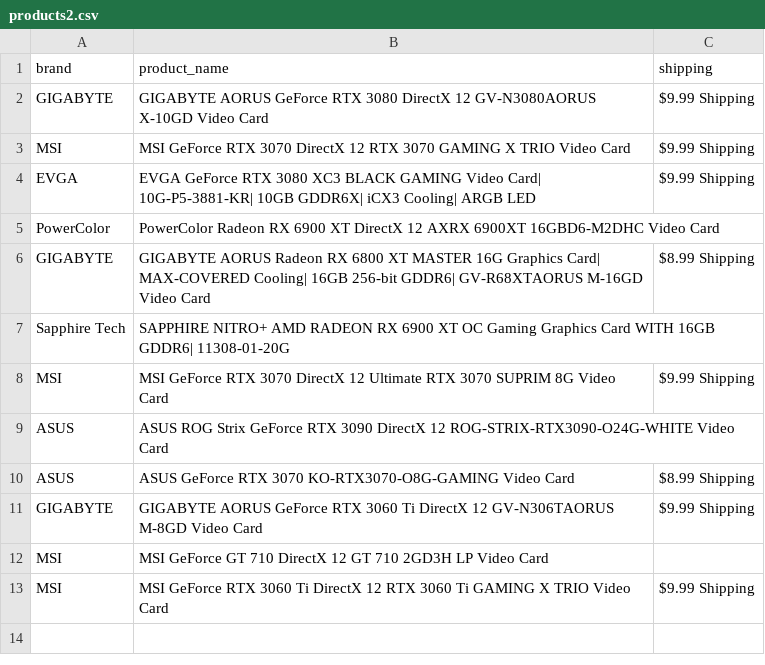
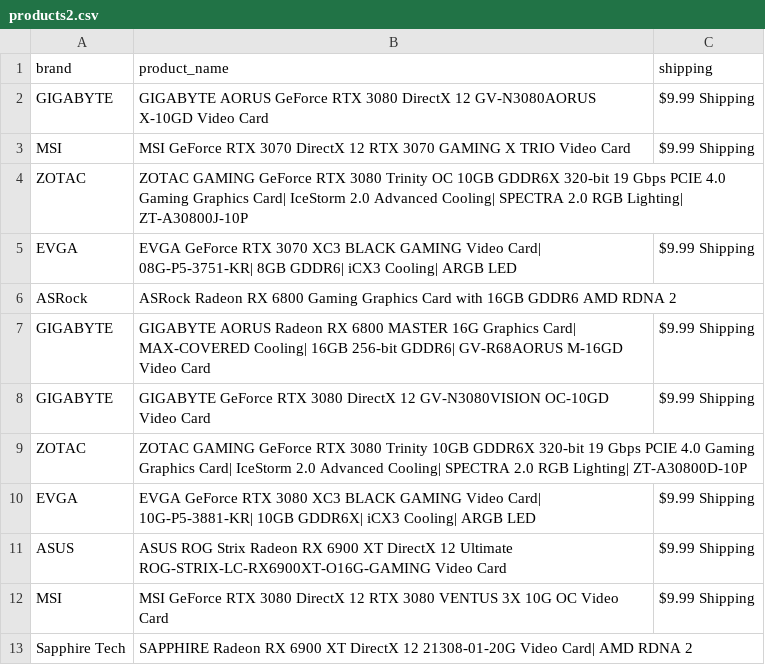
Before and after one commit to edwsqa/Crawler, a CSV file: files/products2.csv, drawn as a sheet.

```diff
--- a/files/products2.csv
+++ b/files/products2.csv
@@ -3,11 +3,11 @@ GIGABYTE,GIGABYTE AORUS GeForce RTX 3080 DirectX 12 GV-N3080AORUS X-10GD Video C
 MSI,MSI GeForce RTX 3070 DirectX 12 RTX 3070 GAMING X TRIO Video Card,$9.99 Shipping
+ZOTAC,ZOTAC GAMING GeForce RTX 3080 Trinity OC 10GB GDDR6X 320-bit 19 Gbps PCIE 4.0 Gaming Graphics Card| IceStorm 2.0 Advanced Cooling| SPECTRA 2.0 RGB Lighting| ZT-A30800J-10P,
+EVGA,EVGA GeForce RTX 3070 XC3 BLACK GAMING Video Card| 08G-P5-3751-KR| 8GB GDDR6| iCX3 Cooling| ARGB LED,$9.99 Shipping
+ASRock,ASRock Radeon RX 6800 Gaming Graphics Card with 16GB GDDR6 AMD RDNA 2,
+GIGABYTE,GIGABYTE AORUS Radeon RX 6800 MASTER 16G Graphics Card| MAX-COVERED Cooling| 16GB 256-bit GDDR6| GV-R68AORUS M-16GD Video Card,$9.99 Shipping
+GIGABYTE,GIGABYTE GeForce RTX 3080 DirectX 12 GV-N3080VISION OC-10GD Video Card,$9.99 Shipping
+ZOTAC,ZOTAC GAMING GeForce RTX 3080 Trinity 10GB GDDR6X 320-bit 19 Gbps PCIE 4.0 Gaming Graphics Card| IceStorm 2.0 Advanced Cooling| SPECTRA 2.0 RGB Lighting| ZT-A30800D-10P,
 EVGA,EVGA GeForce RTX 3080 XC3 BLACK GAMING Video Card| 10G-P5-3881-KR| 10GB GDDR6X| iCX3 Cooling| ARGB LED,$9.99 Shipping
-PowerColor,PowerColor Radeon RX 6900 XT DirectX 12 AXRX 6900XT 16GBD6-M2DHC Video Card,
-GIGABYTE,GIGABYTE AORUS Radeon RX 6800 XT MASTER 16G Graphics Card| MAX-COVERED Cooling| 16GB 256-bit GDDR6| GV-R68XTAORUS M-16GD Video Card,$8.99 Shipping
-Sapphire Tech,SAPPHIRE NITRO+ AMD RADEON RX 6900 XT OC Gaming Graphics Card WITH 16GB GDDR6| 11308-01-20G,
-MSI,MSI GeForce RTX 3070 DirectX 12 Ultimate RTX 3070 SUPRIM 8G Video Card,$9.99 Shipping
-ASUS,ASUS ROG Strix GeForce RTX 3090 DirectX 12 ROG-STRIX-RTX3090-O24G-WHITE Video Card,
-ASUS,ASUS GeForce RTX 3070 KO-RTX3070-O8G-GAMING Video Card,$8.99 Shipping
-GIGABYTE,GIGABYTE AORUS GeForce RTX 3060 Ti DirectX 12 GV-N306TAORUS M-8GD Video Card,$9.99 Shipping
-MSI,MSI GeForce GT 710 DirectX 12 GT 710 2GD3H LP Video Card,
-MSI,MSI GeForce RTX 3060 Ti DirectX 12 RTX 3060 Ti GAMING X TRIO Video Card,$9.99 Shipping
+ASUS,ASUS ROG Strix Radeon RX 6900 XT DirectX 12 Ultimate ROG-STRIX-LC-RX6900XT-O16G-GAMING Video Card,$9.99 Shipping
+MSI,MSI GeForce RTX 3080 DirectX 12 RTX 3080 VENTUS 3X 10G OC Video Card,$9.99 Shipping
+Sapphire Tech,SAPPHIRE Radeon RX 6900 XT DirectX 12 21308-01-20G Video Card| AMD RDNA 2,
```
Also changed, not shown: 1 other file.
